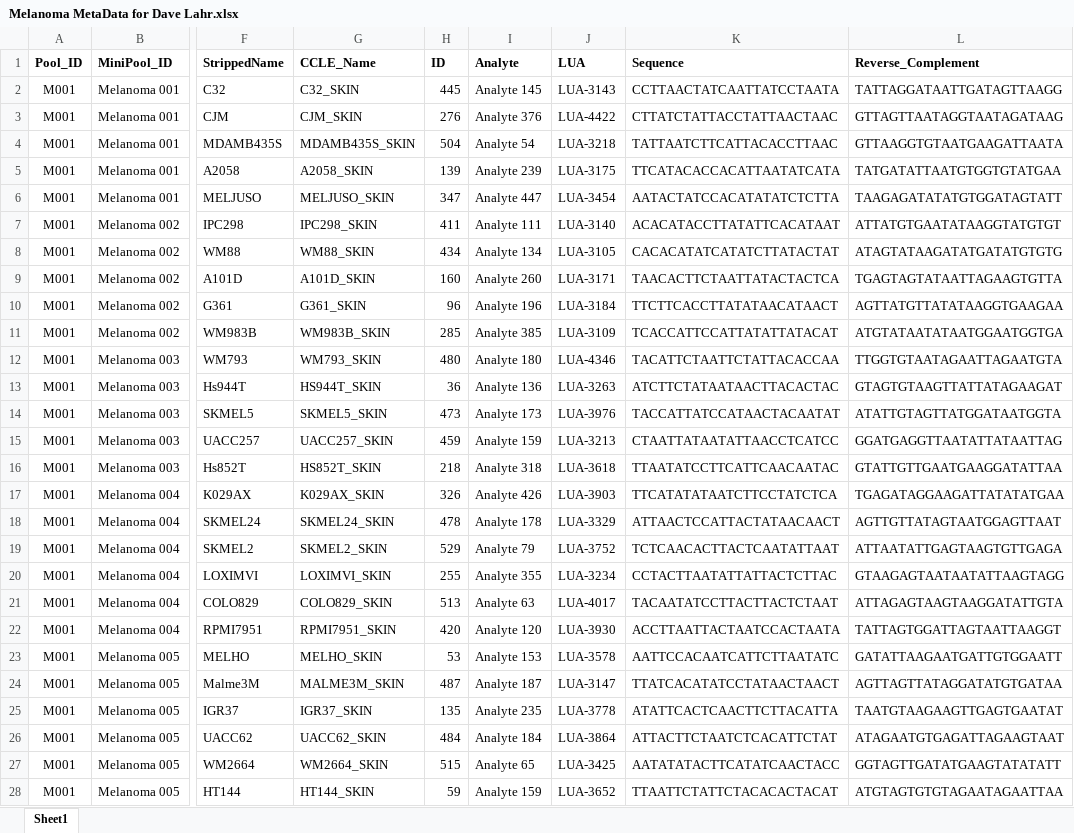
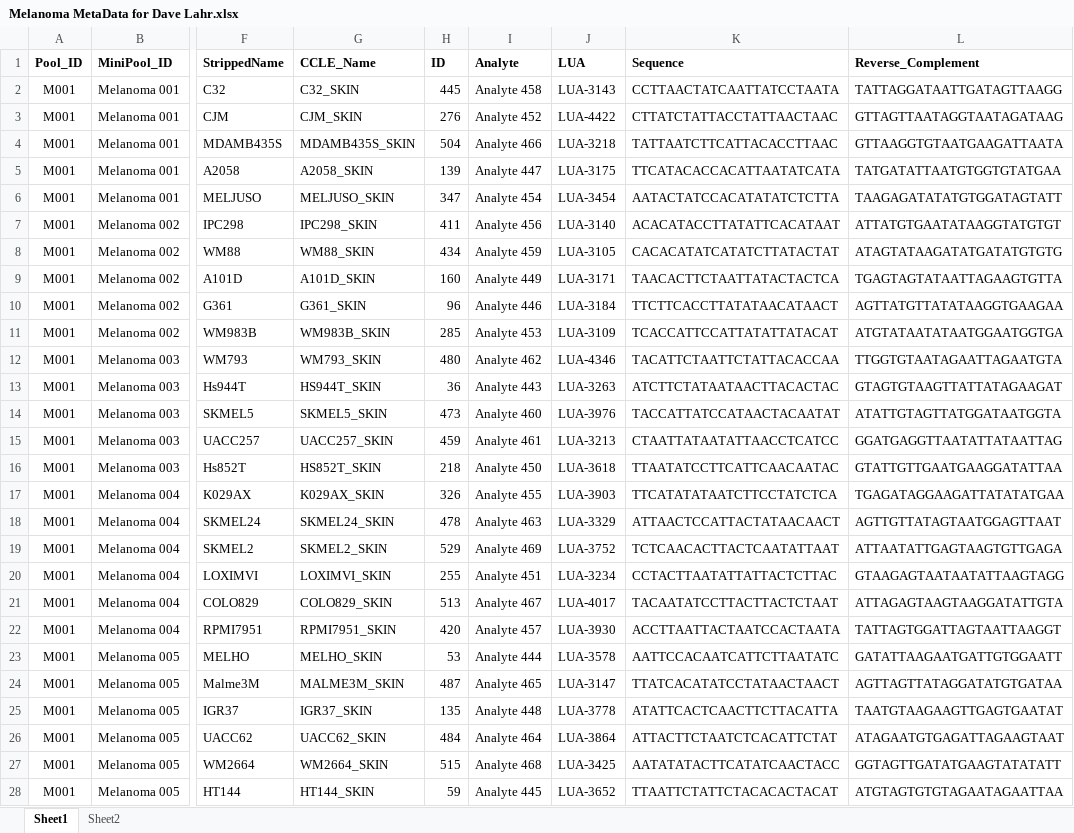
Before and after one commit to cmap/merino, an Excel workbook: requirements_artifacts/Melanoma MetaData for Dave Lahr.xlsx, sheet Sheet1, drawn as a sheet; only a part is shown, gaps mark what is left out; values as stored, in another font and other column widths than the file's, no borders; the diff names each change by its address in the sheet, - before the commit and + after, or states it on an @@ line.

Commit message:
requirements_artifacts/Melanamo MetaData for Dave Lahr: updated version using correct analyte ID's

```diff
--- a/requirements_artifacts/Melanoma MetaData for Dave Lahr.xlsx (sheet Sheet1)
+++ b/requirements_artifacts/Melanoma MetaData for Dave Lahr.xlsx (sheet Sheet1)
+sheet tab: Sheet2
-I2 (Analyte): Analyte 145
+I2 (Analyte): Analyte 458
-I3 (Analyte): Analyte 376
+I3 (Analyte): Analyte 452
-I4 (Analyte): Analyte 54
+I4 (Analyte): Analyte 466
-I5 (Analyte): Analyte 239
+I5 (Analyte): Analyte 447
-I6 (Analyte): Analyte 447
+I6 (Analyte): Analyte 454
-I7 (Analyte): Analyte 111
+I7 (Analyte): Analyte 456
-I8 (Analyte): Analyte 134
+I8 (Analyte): Analyte 459
-I9 (Analyte): Analyte 260
+I9 (Analyte): Analyte 449
-I10 (Analyte): Analyte 196
+I10 (Analyte): Analyte 446
-I11 (Analyte): Analyte 385
+I11 (Analyte): Analyte 453
-I12 (Analyte): Analyte 180
+I12 (Analyte): Analyte 462
-I13 (Analyte): Analyte 136
+I13 (Analyte): Analyte 443
-I14 (Analyte): Analyte 173
+I14 (Analyte): Analyte 460
-I15 (Analyte): Analyte 159
+I15 (Analyte): Analyte 461
-I16 (Analyte): Analyte 318
+I16 (Analyte): Analyte 450
-I17 (Analyte): Analyte 426
+I17 (Analyte): Analyte 455
-I18 (Analyte): Analyte 178
+I18 (Analyte): Analyte 463
-I19 (Analyte): Analyte 79
+I19 (Analyte): Analyte 469
-I20 (Analyte): Analyte 355
+I20 (Analyte): Analyte 451
-I21 (Analyte): Analyte 63
+I21 (Analyte): Analyte 467
-I22 (Analyte): Analyte 120
+I22 (Analyte): Analyte 457
-I23 (Analyte): Analyte 153
+I23 (Analyte): Analyte 444
-I24 (Analyte): Analyte 187
+I24 (Analyte): Analyte 465
-I25 (Analyte): Analyte 235
+I25 (Analyte): Analyte 448
-I26 (Analyte): Analyte 184
+I26 (Analyte): Analyte 464
-I27 (Analyte): Analyte 65
+I27 (Analyte): Analyte 468
-I28 (Analyte): Analyte 159
+I28 (Analyte): Analyte 445
```
